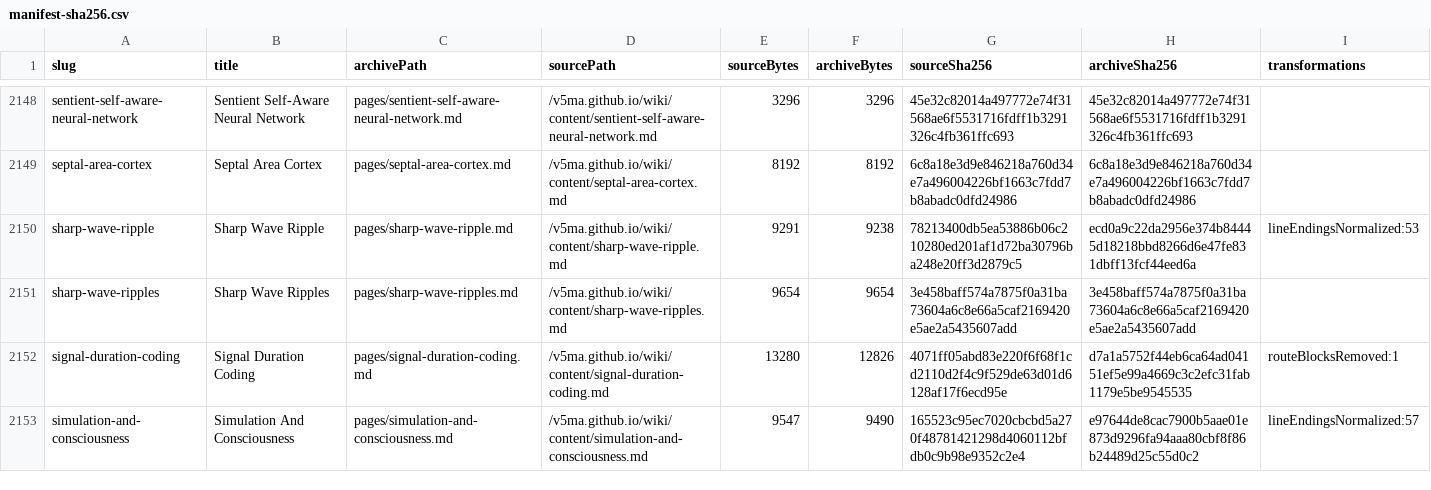
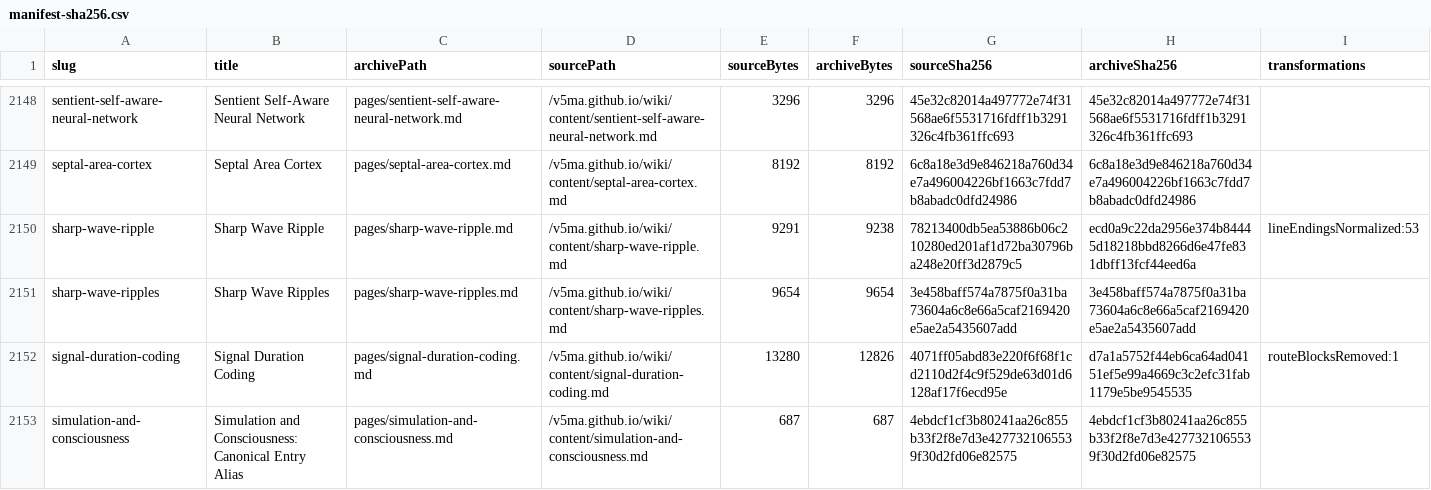
Before and after one commit to v5ma/selfawarenetworks, a CSV file: sanwiki/manifest-sha256.csv, drawn as a sheet; only a part is shown, gaps mark what is left out; the diff covers the shown part only.

Commit message:
Publish source-faithful simulation consciousness entry

```diff
--- a/sanwiki/manifest-sha256.csv
+++ b/sanwiki/manifest-sha256.csv
@@ -2152,2 +2152,2 @@
 "signal-duration-coding","Signal Duration Coding","pages/signal-duration-coding.md","/v5ma.github.io/wiki/content/signal-duration-coding.md","13280","12826","4071ff05abd83e220f6f68f1cd2110d2f4c9f529de63d01d6128af17f6ecd95e","d7a1a5752f44eb6ca64ad04151ef5e99a4669c3c2efc31fab1179e5be9545535","routeBlocksRemoved:1"
-"simulation-and-consciousness","Simulation And Consciousness","pages/simulation-and-consciousness.md","/v5ma.github.io/wiki/content/simulation-and-consciousness.md","9547","9490","165523c95ec7020cbcbd5a270f48781421298d4060112bfdb0c9b98e9352c2e4","e97644de8cac7900b5aae01e873d9296fa94aaa80cbf8f86b24489d25c55d0c2","lineEndingsNormalized:57"
+"simulation-and-consciousness","Simulation and Consciousness: Canonical Entry Alias","pages/simulation-and-consciousness.md","/v5ma.github.io/wiki/content/simulation-and-consciousness.md","687","687","4ebdcf1cf3b80241aa26c855b33f2f8e7d3e4277321065539f30d2fd06e82575","4ebdcf1cf3b80241aa26c855b33f2f8e7d3e4277321065539f30d2fd06e82575",""
```
Also changed, not shown: 14 edited cells elsewhere in this file, 7 other files.
